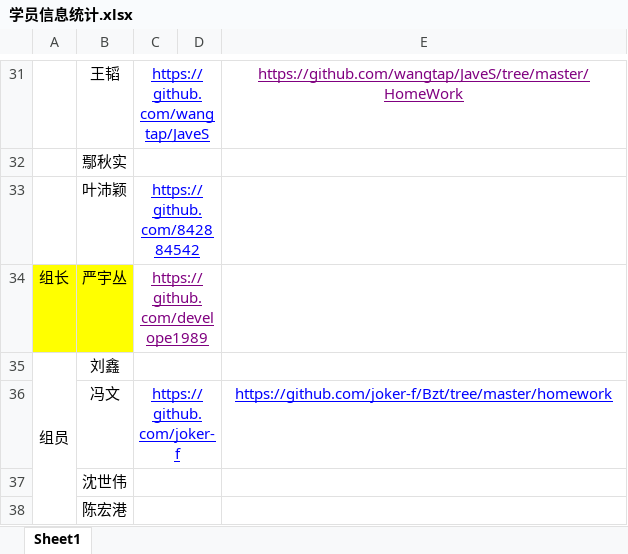
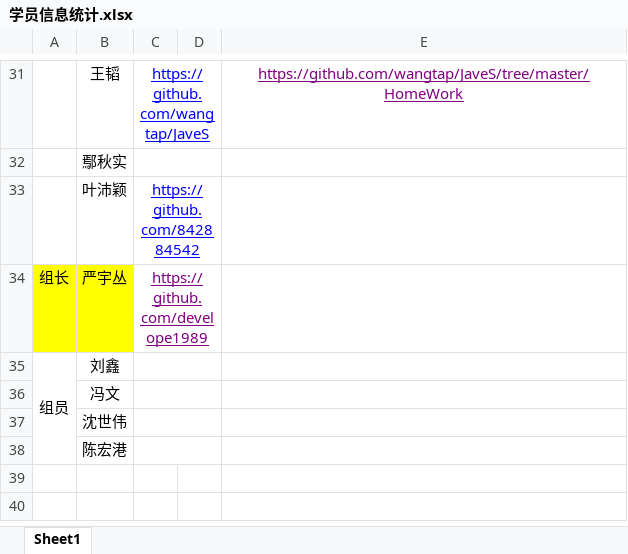
Before and after one commit to WHJ171103/BJT, an Excel workbook: 学员信息统计.xlsx, sheet Sheet1, drawn as a sheet; only a part is shown, gaps mark what is left out; values as stored, in another font and other column widths than the file's, no borders; the diff names each change by its address in the sheet, - before the commit and + after, or states it on an @@ line.

Commit message:
Revert "fw"
This reverts commit 7728252cb83c80344bd8313dd9286e2b4fe92341.

```diff
--- a/学员信息统计.xlsx (sheet Sheet1)
+++ b/学员信息统计.xlsx (sheet Sheet1)
-C36: https://github.com/joker-f
+C36: (empty)
-E36: https://github.com/joker-f/Bzt/tree/master/homework
+E36: (empty)
```
